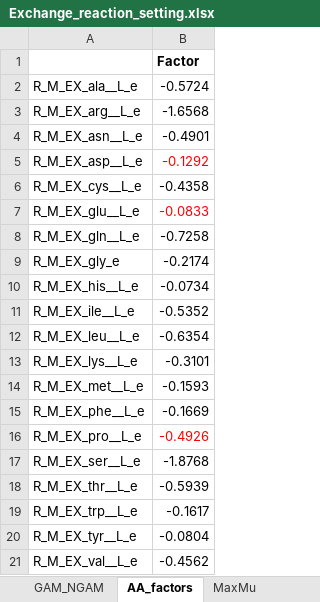
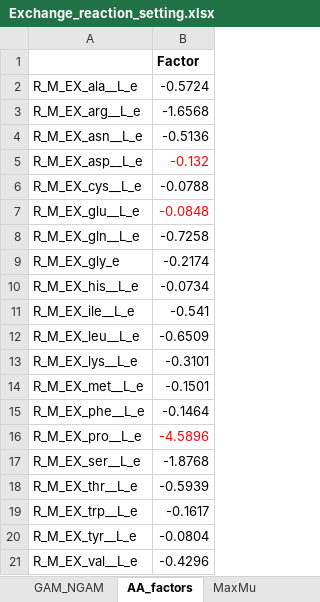
Before and after one commit to SysBioChalmers/pcLactis, an Excel workbook: Simulations/Exchange_reaction_setting.xlsx, sheet AA_factors, drawn as a sheet; values as stored, in another font and other column widths than the file's, no borders; the diff names each change by its address in the sheet, - before the commit and + after, or states it on an @@ line.

```diff
--- a/Simulations/Exchange_reaction_setting.xlsx (sheet AA_factors)
+++ b/Simulations/Exchange_reaction_setting.xlsx (sheet AA_factors)
-B4: -0.4901
+B4: -0.5136
-B5: -0.1292
+B5: -0.132
-B6: -0.4358
+B6: -0.0788
-B7: -0.0833
+B7: -0.0848
-B11: -0.5352
+B11: -0.541
-B12: -0.6354
+B12: -0.6509
-B14: -0.1593
+B14: -0.1501
-B15: -0.1669
+B15: -0.1464
-B16: -0.4926
+B16: -4.5896
-B21: -0.4562
+B21: -0.4296
```
Also changed, not shown: sheet Exp_bounds_GAM_NGAM, sheet Exp_bounds, sheet chemostat_data_1, sheet GAM_NGAM, charts or pictures, 39 other files.
